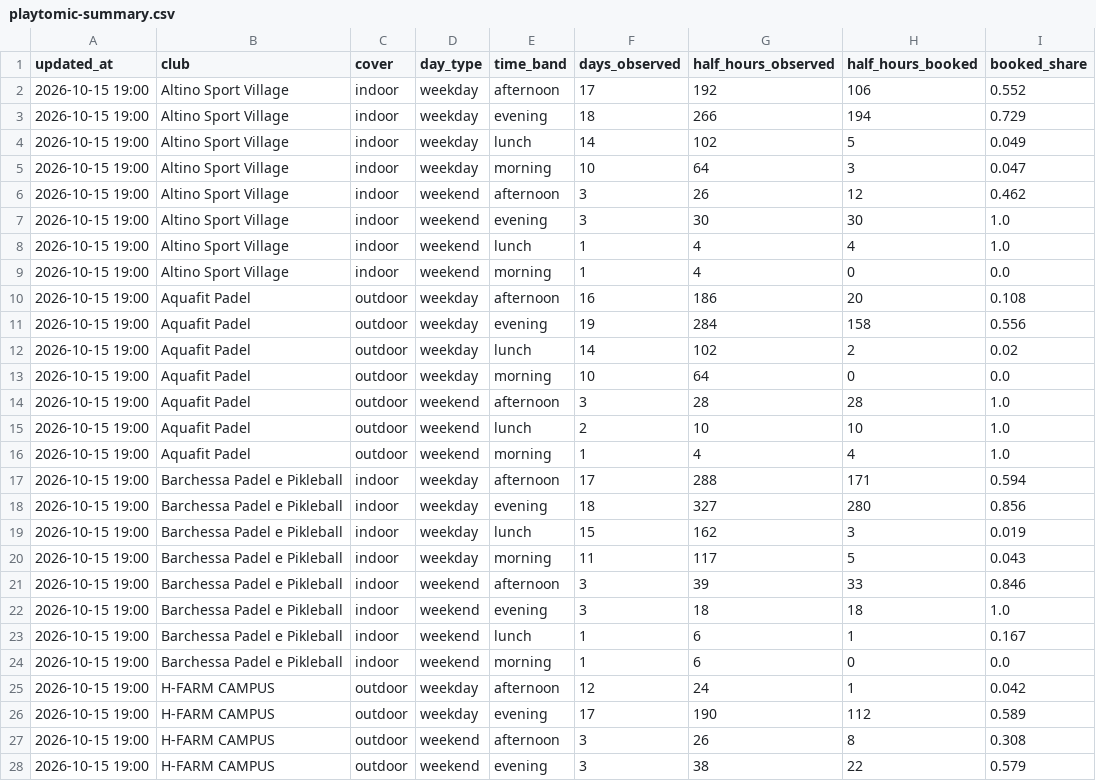
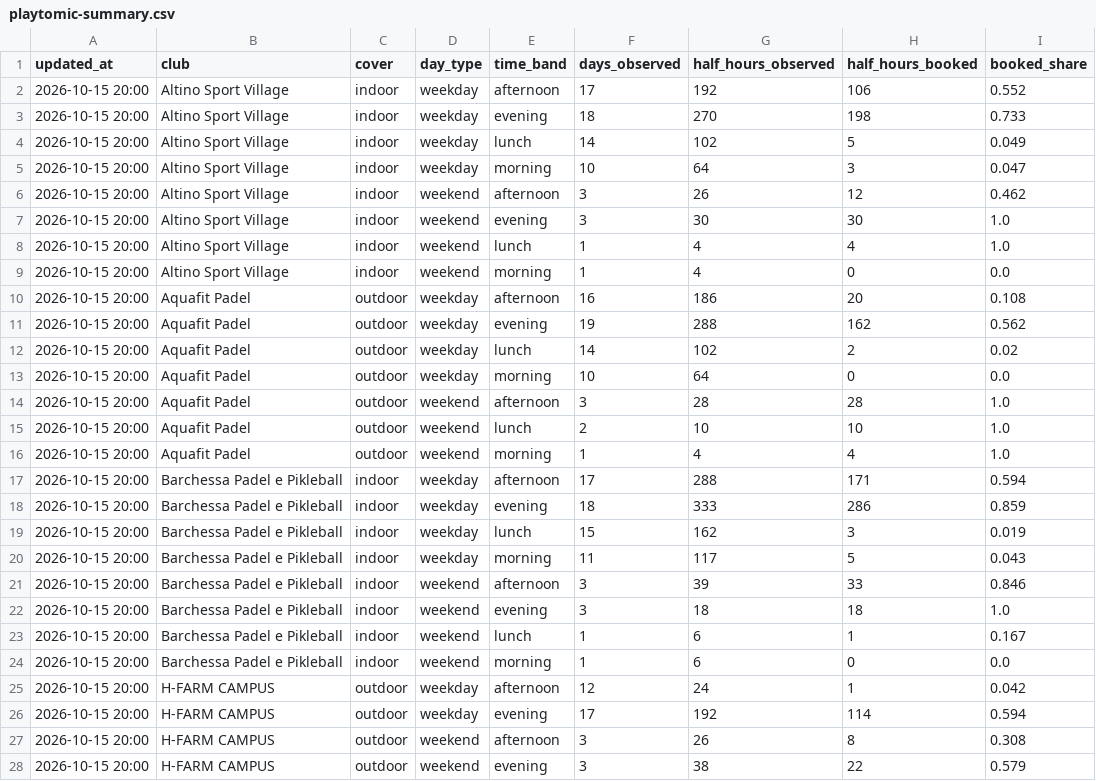
Before and after one commit to Giacbotta/nutrie-new-business-tracking, a CSV file: data/playtomic-summary.csv, drawn as a sheet; only a part is shown; the diff covers the shown part only.

```diff
--- a/data/playtomic-summary.csv
+++ b/data/playtomic-summary.csv
@@ -1,28 +1,28 @@
 updated_at,club,cover,day_type,time_band,days_observed,half_hours_observed,half_hours_booked,booked_share
-2026-10-15 19:00,Altino Sport Village,indoor,weekday,afternoon,17,192,106,0.552
-2026-10-15 19:00,Altino Sport Village,indoor,weekday,evening,18,266,194,0.729
-2026-10-15 19:00,Altino Sport Village,indoor,weekday,lunch,14,102,5,0.049
-2026-10-15 19:00,Altino Sport Village,indoor,weekday,morning,10,64,3,0.047
-2026-10-15 19:00,Altino Sport Village,indoor,weekend,afternoon,3,26,12,0.462
-2026-10-15 19:00,Altino Sport Village,indoor,weekend,evening,3,30,30,1.0
-2026-10-15 19:00,Altino Sport Village,indoor,weekend,lunch,1,4,4,1.0
-2026-10-15 19:00,Altino Sport Village,indoor,weekend,morning,1,4,0,0.0
-2026-10-15 19:00,Aquafit Padel,outdoor,weekday,afternoon,16,186,20,0.108
-2026-10-15 19:00,Aquafit Padel,outdoor,weekday,evening,19,284,158,0.556
-2026-10-15 19:00,Aquafit Padel,outdoor,weekday,lunch,14,102,2,0.02
-2026-10-15 19:00,Aquafit Padel,outdoor,weekday,morning,10,64,0,0.0
-2026-10-15 19:00,Aquafit Padel,outdoor,weekend,afternoon,3,28,28,1.0
-2026-10-15 19:00,Aquafit Padel,outdoor,weekend,lunch,2,10,10,1.0
-2026-10-15 19:00,Aquafit Padel,outdoor,weekend,morning,1,4,4,1.0
-2026-10-15 19:00,Barchessa Padel e Pikleball,indoor,weekday,afternoon,17,288,171,0.594
-2026-10-15 19:00,Barchessa Padel e Pikleball,indoor,weekday,evening,18,327,280,0.856
-2026-10-15 19:00,Barchessa Padel e Pikleball,indoor,weekday,lunch,15,162,3,0.019
-2026-10-15 19:00,Barchessa Padel e Pikleball,indoor,weekday,morning,11,117,5,0.043
-2026-10-15 19:00,Barchessa Padel e Pikleball,indoor,weekend,afternoon,3,39,33,0.846
-2026-10-15 19:00,Barchessa Padel e Pikleball,indoor,weekend,evening,3,18,18,1.0
-2026-10-15 19:00,Barchessa Padel e Pikleball,indoor,weekend,lunch,1,6,1,0.167
-2026-10-15 19:00,Barchessa Padel e Pikleball,indoor,weekend,morning,1,6,0,0.0
-2026-10-15 19:00,H-FARM CAMPUS,outdoor,weekday,afternoon,12,24,1,0.042
-2026-10-15 19:00,H-FARM CAMPUS,outdoor,weekday,evening,17,190,112,0.589
-2026-10-15 19:00,H-FARM CAMPUS,outdoor,weekend,afternoon,3,26,8,0.308
-2026-10-15 19:00,H-FARM CAMPUS,outdoor,weekend,evening,3,38,22,0.579
+2026-10-15 20:00,Altino Sport Village,indoor,weekday,afternoon,17,192,106,0.552
+2026-10-15 20:00,Altino Sport Village,indoor,weekday,evening,18,270,198,0.733
+2026-10-15 20:00,Altino Sport Village,indoor,weekday,lunch,14,102,5,0.049
+2026-10-15 20:00,Altino Sport Village,indoor,weekday,morning,10,64,3,0.047
+2026-10-15 20:00,Altino Sport Village,indoor,weekend,afternoon,3,26,12,0.462
+2026-10-15 20:00,Altino Sport Village,indoor,weekend,evening,3,30,30,1.0
+2026-10-15 20:00,Altino Sport Village,indoor,weekend,lunch,1,4,4,1.0
+2026-10-15 20:00,Altino Sport Village,indoor,weekend,morning,1,4,0,0.0
+2026-10-15 20:00,Aquafit Padel,outdoor,weekday,afternoon,16,186,20,0.108
+2026-10-15 20:00,Aquafit Padel,outdoor,weekday,evening,19,288,162,0.562
+2026-10-15 20:00,Aquafit Padel,outdoor,weekday,lunch,14,102,2,0.02
+2026-10-15 20:00,Aquafit Padel,outdoor,weekday,morning,10,64,0,0.0
+2026-10-15 20:00,Aquafit Padel,outdoor,weekend,afternoon,3,28,28,1.0
+2026-10-15 20:00,Aquafit Padel,outdoor,weekend,lunch,2,10,10,1.0
+2026-10-15 20:00,Aquafit Padel,outdoor,weekend,morning,1,4,4,1.0
+2026-10-15 20:00,Barchessa Padel e Pikleball,indoor,weekday,afternoon,17,288,171,0.594
+2026-10-15 20:00,Barchessa Padel e Pikleball,indoor,weekday,evening,18,333,286,0.859
+2026-10-15 20:00,Barchessa Padel e Pikleball,indoor,weekday,lunch,15,162,3,0.019
+2026-10-15 20:00,Barchessa Padel e Pikleball,indoor,weekday,morning,11,117,5,0.043
+2026-10-15 20:00,Barchessa Padel e Pikleball,indoor,weekend,afternoon,3,39,33,0.846
+2026-10-15 20:00,Barchessa Padel e Pikleball,indoor,weekend,evening,3,18,18,1.0
+2026-10-15 20:00,Barchessa Padel e Pikleball,indoor,weekend,lunch,1,6,1,0.167
+2026-10-15 20:00,Barchessa Padel e Pikleball,indoor,weekend,morning,1,6,0,0.0
+2026-10-15 20:00,H-FARM CAMPUS,outdoor,weekday,afternoon,12,24,1,0.042
+2026-10-15 20:00,H-FARM CAMPUS,outdoor,weekday,evening,17,192,114,0.594
+2026-10-15 20:00,H-FARM CAMPUS,outdoor,weekend,afternoon,3,26,8,0.308
+2026-10-15 20:00,H-FARM CAMPUS,outdoor,weekend,evening,3,38,22,0.579
```
Also changed, not shown: 96 edited cells elsewhere in this file, data/playtomic-health.csv, data/playtomic-monthly.csv, 1 other file.
